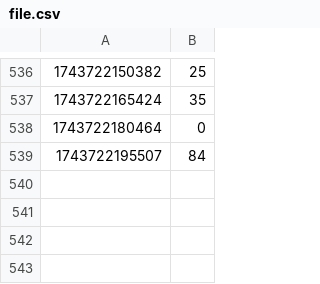
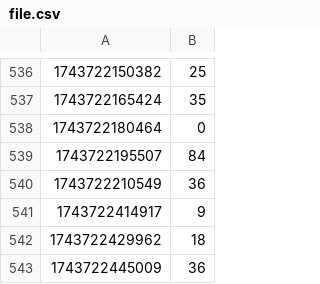
Before and after one commit to ElijahBare/mithril, a CSV file: file.csv, drawn as a sheet; only a part is shown, gaps mark what is left out; the diff names each change by its address in the sheet, - before the commit and + after, or states it on an @@ line.

```diff
--- a/file.csv
+++ b/file.csv
+row 540: 1743722210549 | 36
+row 541: 1743722414917 | 9
+row 542: 1743722429962 | 18
+row 543: 1743722445009 | 36
```
Also changed, not shown: 1 other file.
